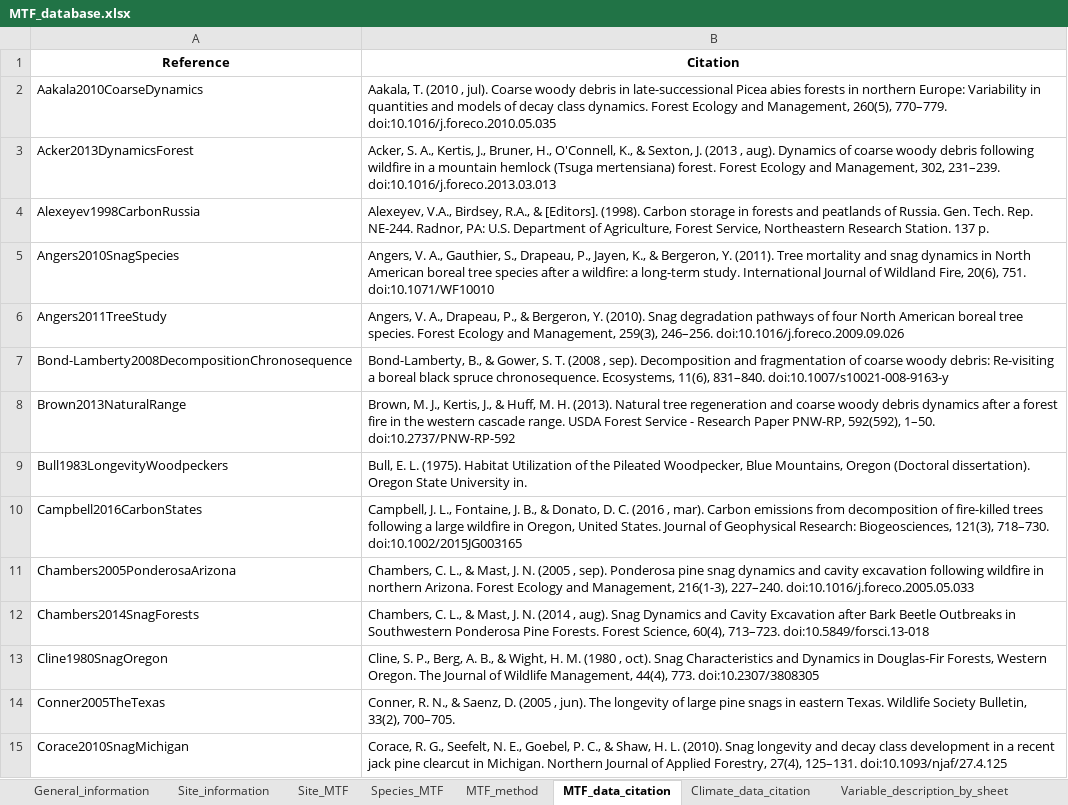
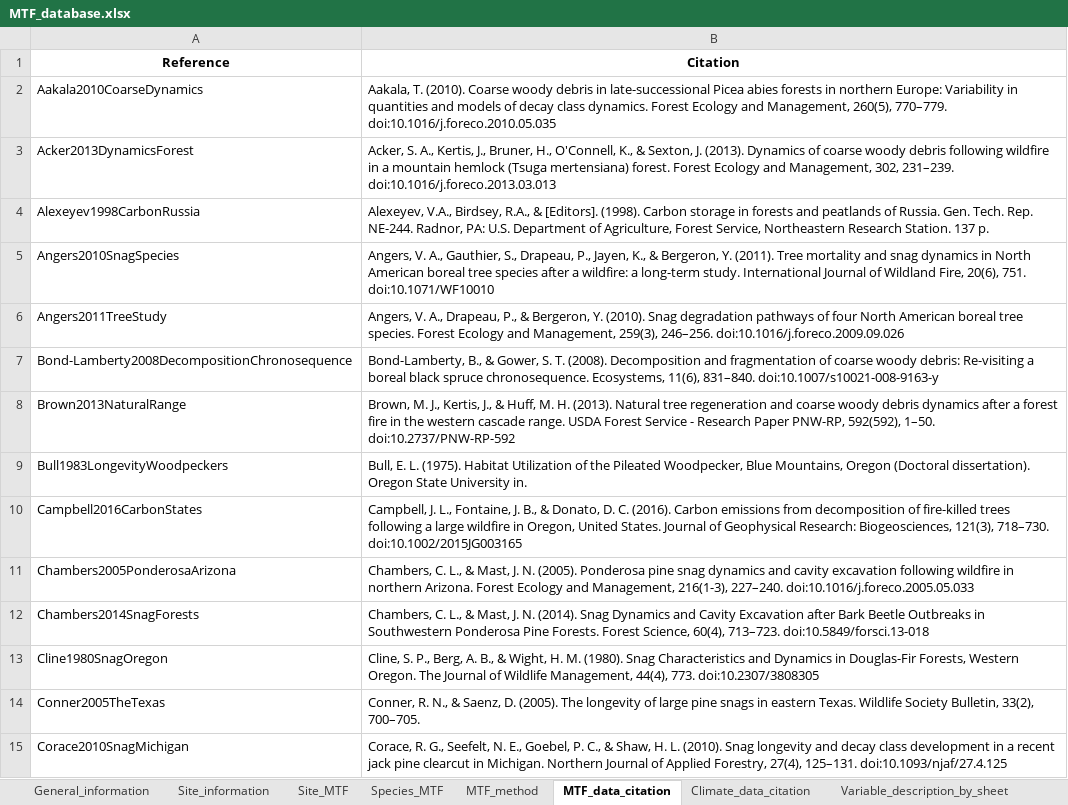
Before and after one commit to AntjeGaertner/Gaertner_2023_MTFofDSTs, an Excel workbook: data/MTF_database.xlsx, sheet MTF_data_citation, drawn as a sheet; only a part is shown; values as stored, in another font and other column widths than the file's, no borders; the diff covers the shown part only; the diff names each change by its address in the sheet, - before the commit and + after, or states it on an @@ line.

```diff
--- a/data/MTF_database.xlsx (sheet MTF_data_citation)
+++ b/data/MTF_database.xlsx (sheet MTF_data_citation)
-B2 (Citation): Aakala, T. (2010 , jul). Coarse woody…
+B2 (Citation): Aakala, T. (2010). Coarse woody…
-B3 (Citation): …Sexton, J. (2013 , aug). Dynamics of…
+B3 (Citation): …Sexton, J. (2013). Dynamics of…
-B7 (Citation): …S. T. (2008 , sep). Decomposition and…
+B7 (Citation): …S. T. (2008). Decomposition and…
-B10 (Citation): …D. C. (2016 , mar). Carbon emissions…
+B10 (Citation): …D. C. (2016). Carbon emissions…
-B11 (Citation): …J. N. (2005 , sep). Ponderosa pine…
+B11 (Citation): …J. N. (2005). Ponderosa pine…
-B12 (Citation): …J. N. (2014 , aug). Snag Dynamics…
+B12 (Citation): …J. N. (2014). Snag Dynamics…
-B13 (Citation): …H. M. (1980 , oct). Snag Characteristics…
+B13 (Citation): …H. M. (1980). Snag Characteristics…
-B14 (Citation): …Saenz, D. (2005 , jun). The longevity…
+B14 (Citation): …Saenz, D. (2005). The longevity…
```
Also changed, not shown: 36 edited cells elsewhere in this sheet, sheet Species_MTF, sheet MTF_method, sheet Site_MTF, sheet Variable_description_by_sheet, sheet Climate_data_citation, 24 other files.
